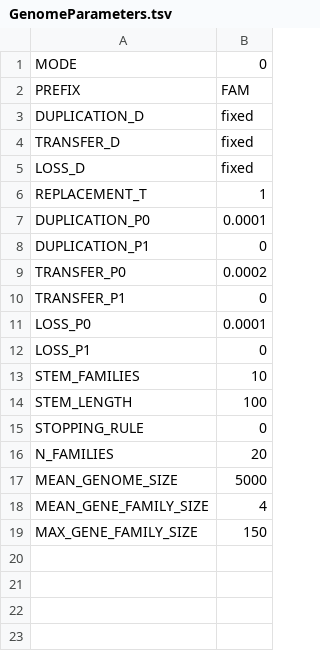
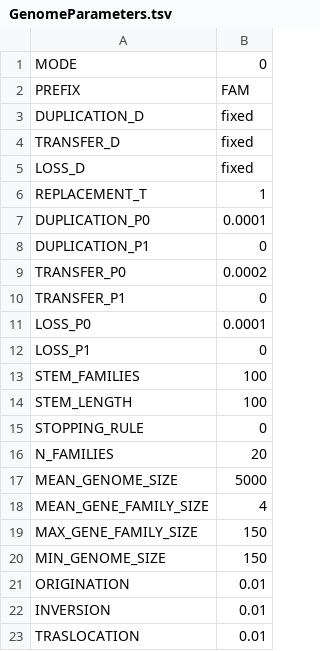
Before and after one commit to AADavin/Zombi, a TSV file: Parameters/GenomeParameters.tsv, drawn as a sheet.

```diff
--- a/Parameters/GenomeParameters.tsv
+++ b/Parameters/GenomeParameters.tsv
@@ -12,3 +12,3 @@ LOSS_P0	0.0001
 LOSS_P1	0
-STEM_FAMILIES	10
+STEM_FAMILIES	100
 STEM_LENGTH	100
@@ -19 +19,5 @@ MEAN_GENE_FAMILY_SIZE	4
 MAX_GENE_FAMILY_SIZE	150
+MIN_GENOME_SIZE	150
+ORIGINATION	0.01
+INVERSION	0.01
+TRASLOCATION	0.01
```
Also changed, not shown: Parameters/SpeciesTreeParameters.tsv, 5 other files.
